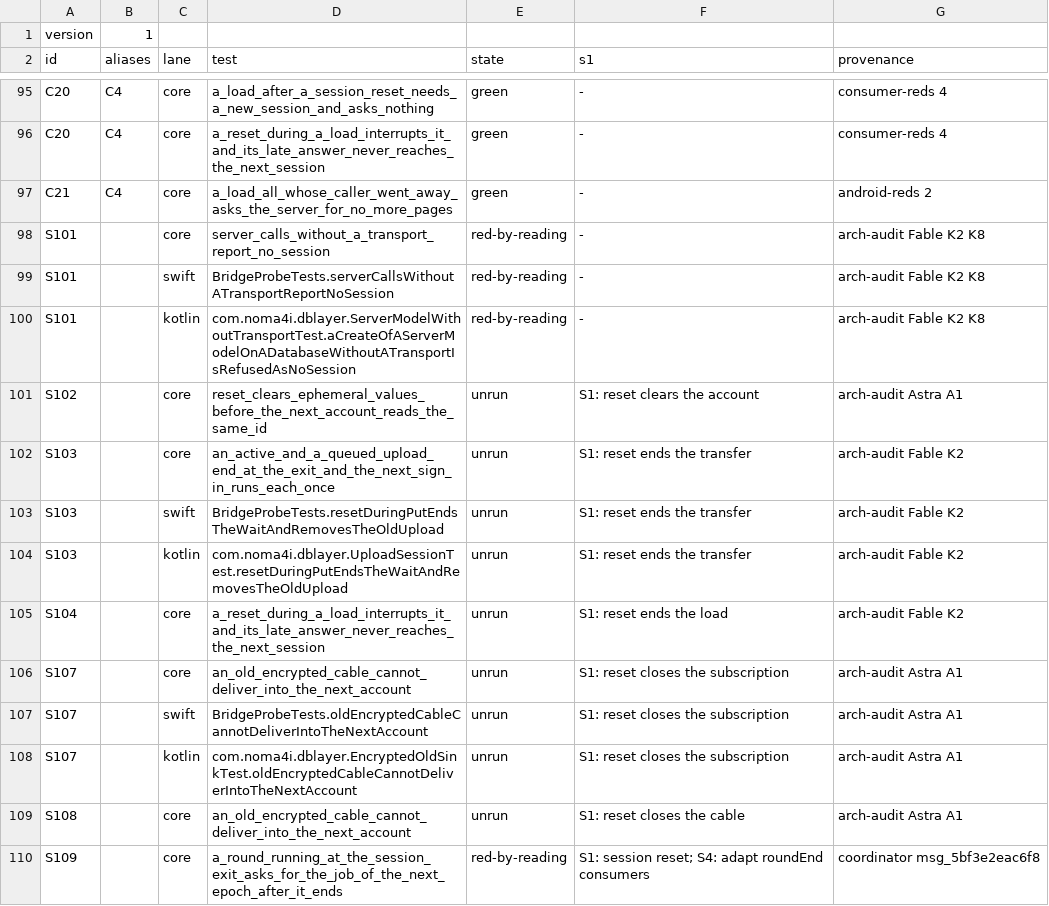
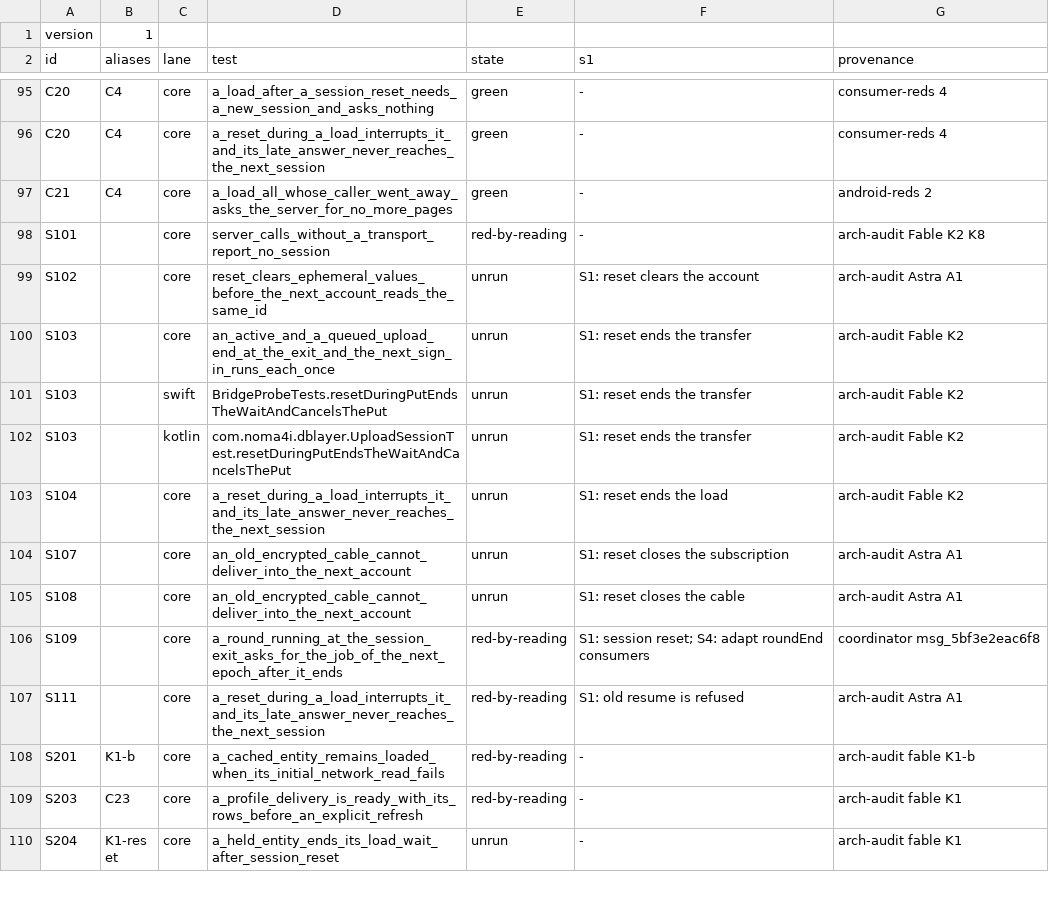
Before and after one commit to noma4i/dblayer, a TSV file: core/src/ffi/selftest/manifest.tsv, drawn as a sheet; only a part is shown, gaps mark what is left out; the shorter side is filled out with more unchanged rows.

Commit message:
Remove core scenarios from the wrapper tests and check wrapper errors in the zoo

```diff
--- a/core/src/ffi/selftest/manifest.tsv
+++ b/core/src/ffi/selftest/manifest.tsv
@@ -98,12 +98,8 @@ C21	C4	core	a_load_all_whose_caller_went_away_asks_the_server_for_no_more_pages
 S101		core	server_calls_without_a_transport_report_no_session	red-by-reading	-	arch-audit Fable K2 K8
-S101		swift	BridgeProbeTests.serverCallsWithoutATransportReportNoSession	red-by-reading	-	arch-audit Fable K2 K8
-S101		kotlin	com.noma4i.dblayer.ServerModelWithoutTransportTest.aCreateOfAServerModelOnADatabaseWithoutATransportIsRefusedAsNoSession	red-by-reading	-	arch-audit Fable K2 K8
 S102		core	reset_clears_ephemeral_values_before_the_next_account_reads_the_same_id	unrun	S1: reset clears the account	arch-audit Astra A1
 S103		core	an_active_and_a_queued_upload_end_at_the_exit_and_the_next_sign_in_runs_each_once	unrun	S1: reset ends the transfer	arch-audit Fable K2
-S103		swift	BridgeProbeTests.resetDuringPutEndsTheWaitAndRemovesTheOldUpload	unrun	S1: reset ends the transfer	arch-audit Fable K2
-S103		kotlin	com.noma4i.dblayer.UploadSessionTest.resetDuringPutEndsTheWaitAndRemovesTheOldUpload	unrun	S1: reset ends the transfer	arch-audit Fable K2
+S103		swift	BridgeProbeTests.resetDuringPutEndsTheWaitAndCancelsThePut	unrun	S1: reset ends the transfer	arch-audit Fable K2
+S103		kotlin	com.noma4i.dblayer.UploadSessionTest.resetDuringPutEndsTheWaitAndCancelsThePut	unrun	S1: reset ends the transfer	arch-audit Fable K2
 S104		core	a_reset_during_a_load_interrupts_it_and_its_late_answer_never_reaches_the_next_session	unrun	S1: reset ends the load	arch-audit Fable K2
 S107		core	an_old_encrypted_cable_cannot_deliver_into_the_next_account	unrun	S1: reset closes the subscription	arch-audit Astra A1
-S107		swift	BridgeProbeTests.oldEncryptedCableCannotDeliverIntoTheNextAccount	unrun	S1: reset closes the subscription	arch-audit Astra A1
-S107		kotlin	com.noma4i.dblayer.EncryptedOldSinkTest.oldEncryptedCableCannotDeliverIntoTheNextAccount	unrun	S1: reset closes the subscription	arch-audit Astra A1
 S108		core	an_old_encrypted_cable_cannot_deliver_into_the_next_account	unrun	S1: reset closes the cable	arch-audit Astra A1
```
Also changed, not shown: 38 other files.
